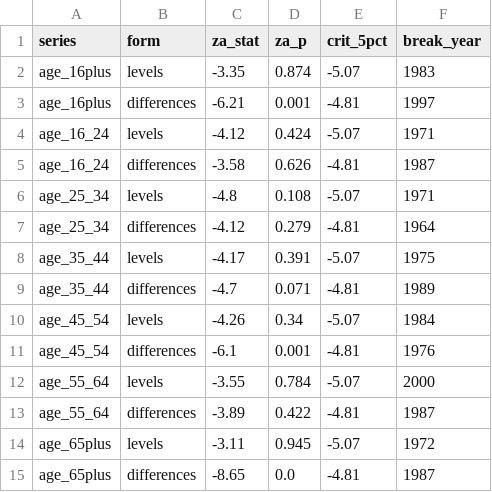
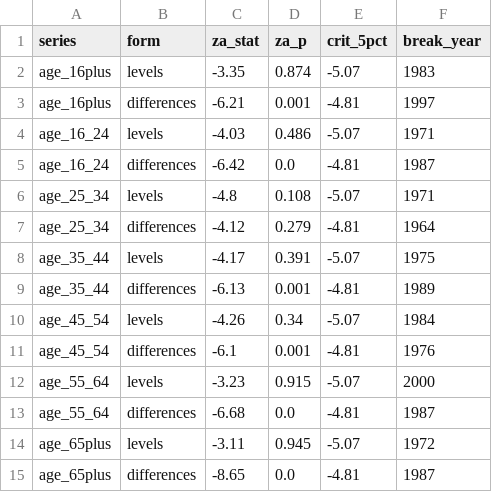
Before and after one commit to rmzjulieta/econ5371, a CSV file: project/output/table3_zivot_andrews.csv, drawn as a sheet.

```diff
--- a/project/output/table3_zivot_andrews.csv
+++ b/project/output/table3_zivot_andrews.csv
@@ -3,4 +3,4 @@ age_16plus,levels,-3.35,0.874,-5.07,1983
 age_16plus,differences,-6.21,0.001,-4.81,1997
-age_16_24,levels,-4.12,0.424,-5.07,1971
-age_16_24,differences,-3.58,0.626,-4.81,1987
+age_16_24,levels,-4.03,0.486,-5.07,1971
+age_16_24,differences,-6.42,0.0,-4.81,1987
 age_25_34,levels,-4.8,0.108,-5.07,1971
@@ -8,7 +8,7 @@ age_25_34,differences,-4.12,0.279,-4.81,1964
 age_35_44,levels,-4.17,0.391,-5.07,1975
-age_35_44,differences,-4.7,0.071,-4.81,1989
+age_35_44,differences,-6.13,0.001,-4.81,1989
 age_45_54,levels,-4.26,0.34,-5.07,1984
 age_45_54,differences,-6.1,0.001,-4.81,1976
-age_55_64,levels,-3.55,0.784,-5.07,2000
-age_55_64,differences,-3.89,0.422,-4.81,1987
+age_55_64,levels,-3.23,0.915,-5.07,2000
+age_55_64,differences,-6.68,0.0,-4.81,1987
 age_65plus,levels,-3.11,0.945,-5.07,1972
```
Also changed, not shown: project/output/table2_unit_root_tests.csv, 1 other file.
